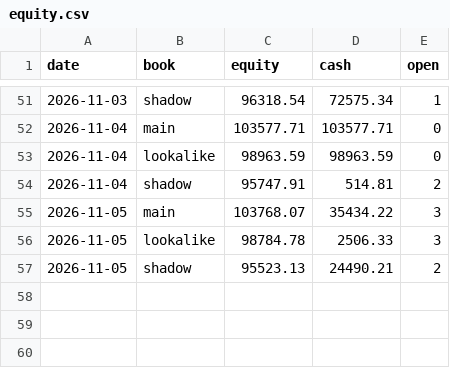
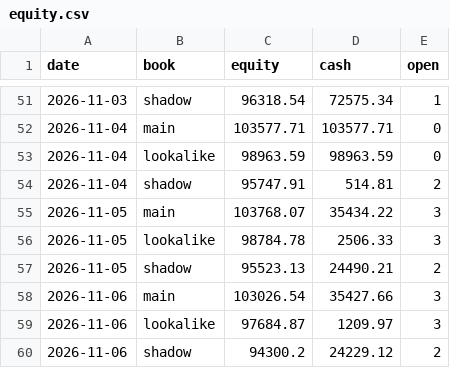
Before and after one commit to SiddhantAnand/stocks-paper-trader, a CSV file: data/paper/equity.csv, drawn as a sheet; only a part is shown, gaps mark what is left out; the diff names each change by its address in the sheet, - before the commit and + after, or states it on an @@ line.

```diff
--- a/data/paper/equity.csv
+++ b/data/paper/equity.csv
+row 58: 2026-11-06 | main | 103026.54 | 35427.66 | 3
+row 59: 2026-11-06 | lookalike | 97684.87 | 1209.97 | 3
+row 60: 2026-11-06 | shadow | 94300.2 | 24229.12 | 2
```
Also changed, not shown: data/paper/trades.csv, 9 other files.
